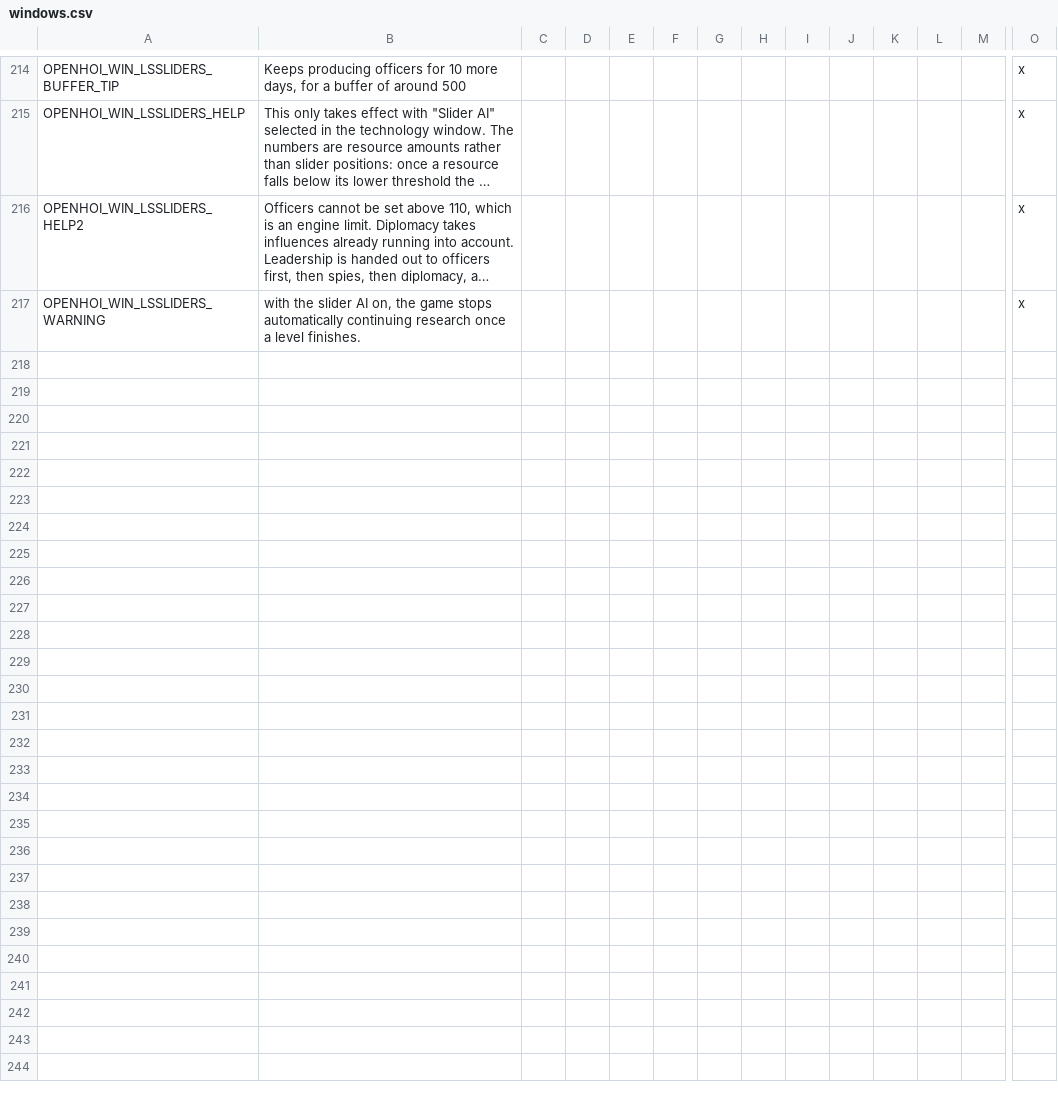
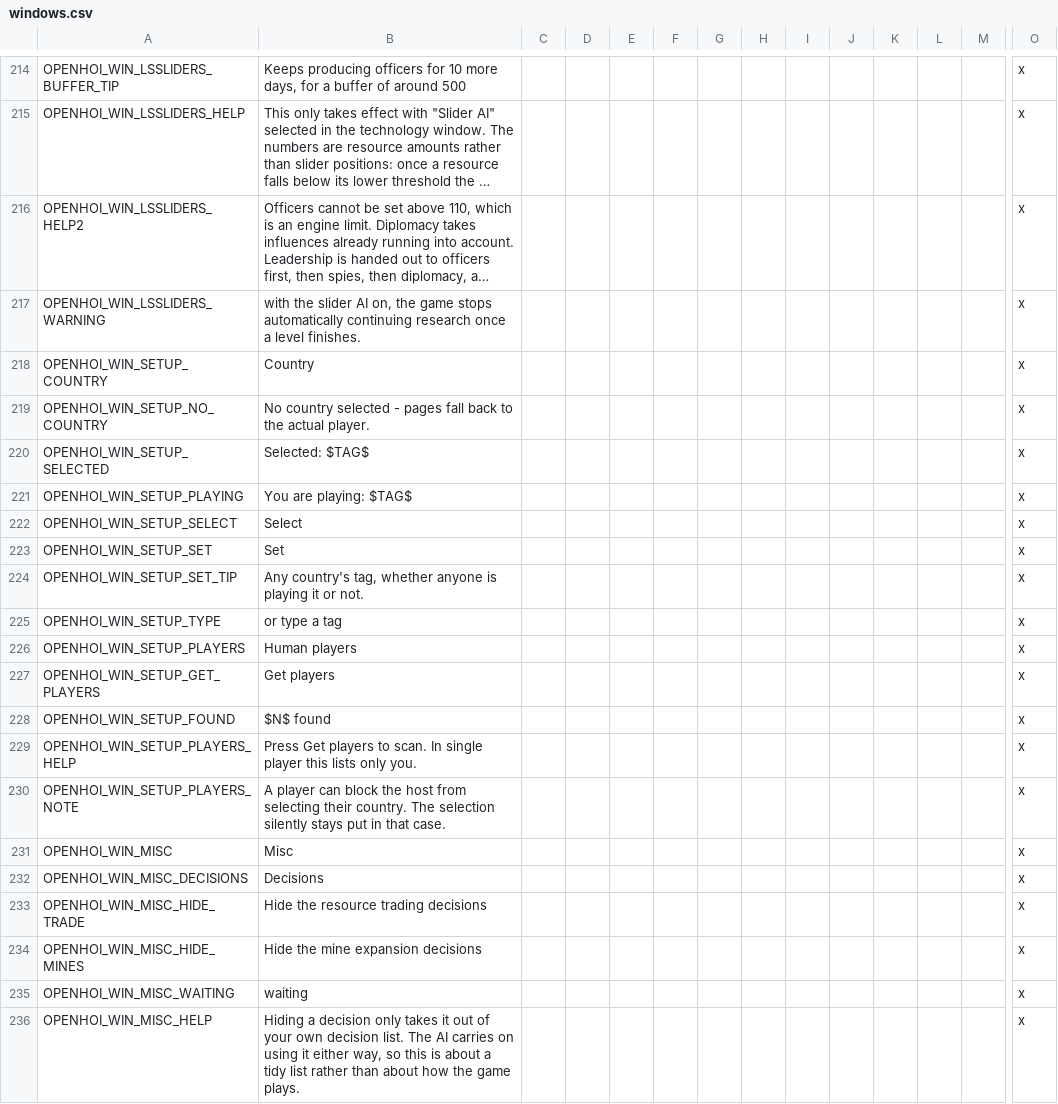
Before and after one commit to oumajgad/BlackICE, a CSV file: localisation/openhoi/windows.csv, drawn as a sheet; only a part is shown, gaps mark what is left out; long unchanged cells end in …; rows hold the shown columns only; the diff names each change by its address in the sheet, - before the commit and + after, or states it on an @@ line.

Commit message:
The Setup pages for OpenHOI3, and the pages follow the country chosen there

```diff
--- a/localisation/openhoi/windows.csv
+++ b/localisation/openhoi/windows.csv
+row 218: OPENHOI_WIN_SETUP_COUNTRY | Country |  |  |  |  |  |  |  |  |  |  |  | x
+row 219: OPENHOI_WIN_SETUP_NO_COUNTRY | No country selected - pages fall back to the actual player. |  |  |  |  |  |  |  |  |  |  |  | x
+row 220: OPENHOI_WIN_SETUP_SELECTED | Selected: $TAG$ |  |  |  |  |  |  |  |  |  |  |  | x
+row 221: OPENHOI_WIN_SETUP_PLAYING | You are playing: $TAG$ |  |  |  |  |  |  |  |  |  |  |  | x
+row 222: OPENHOI_WIN_SETUP_SELECT | Select |  |  |  |  |  |  |  |  |  |  |  | x
+row 223: OPENHOI_WIN_SETUP_SET | Set |  |  |  |  |  |  |  |  |  |  |  | x
+row 224: OPENHOI_WIN_SETUP_SET_TIP | Any country's tag, whether anyone is playing it or not. |  |  |  |  |  |  |  |  |  |  |  | x
+row 225: OPENHOI_WIN_SETUP_TYPE | or type a tag |  |  |  |  |  |  |  |  |  |  |  | x
+row 226: OPENHOI_WIN_SETUP_PLAYERS | Human players |  |  |  |  |  |  |  |  |  |  |  | x
+row 227: OPENHOI_WIN_SETUP_GET_PLAYERS | Get players |  |  |  |  |  |  |  |  |  |  |  | x
+row 228: OPENHOI_WIN_SETUP_FOUND | $N$ found |  |  |  |  |  |  |  |  |  |  |  | x
+row 229: OPENHOI_WIN_SETUP_PLAYERS_HELP | Press Get players to scan. In single player this lists only you. |  |  |  |  |  |  |  |  |  |  |  | x
+row 230: OPENHOI_WIN_SETUP_PLAYERS_NOTE | A player can block the host from selecting their country. The selection silently stays put in that case. |  |  |  |  |  |  |  |  |  |  |  | x
+row 231: OPENHOI_WIN_MISC | Misc |  |  |  |  |  |  |  |  |  |  |  | x
+row 232: OPENHOI_WIN_MISC_DECISIONS | Decisions |  |  |  |  |  |  |  |  |  |  |  | x
+row 233: OPENHOI_WIN_MISC_HIDE_TRADE | Hide the resource trading decisions |  |  |  |  |  |  |  |  |  |  |  | x
+row 234: OPENHOI_WIN_MISC_HIDE_MINES | Hide the mine expansion decisions |  |  |  |  |  |  |  |  |  |  |  | x
+row 235: OPENHOI_WIN_MISC_WAITING | waiting |  |  |  |  |  |  |  |  |  |  |  | x
+row 236: OPENHOI_WIN_MISC_HELP | Hiding a decision only takes it out of your own decision list. The AI carries on using it either way, so this is about a tidy list rather than about how the game plays. |  |  |  |  |  |  |  |  |  |  |  | x
```
Also changed, not shown: 12 other files.
